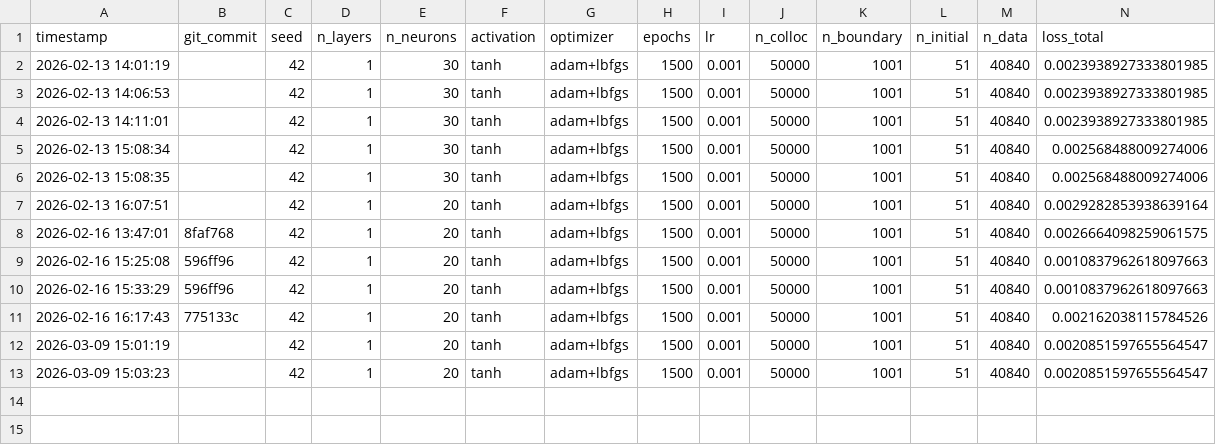
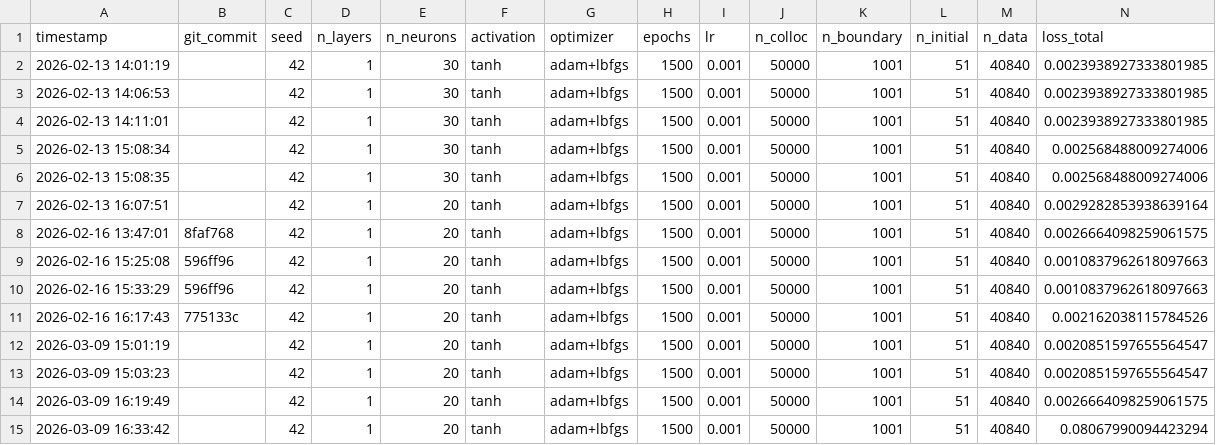
Before and after one commit to kitmsorgo/Individual-Project, a CSV file: PINN/results/arch_search.csv, drawn as a sheet; only a part is shown; rows hold the shown columns only; the diff names each change by its address in the sheet, - before the commit and + after, or states it on an @@ line.

Commit message:
further runs

```diff
--- a/PINN/results/arch_search.csv
+++ b/PINN/results/arch_search.csv
+row 14: 2026-03-09 16:19:49 |  | 42 | 1 | 20 | tanh | adam+lbfgs | 1500 | 0.001 | 50000 | 1001 | 51 | 40840 | 0.0026664098259061575
+row 15: 2026-03-09 16:33:42 |  | 42 | 1 | 20 | tanh | adam+lbfgs | 1500 | 0.001 | 50000 | 1001 | 51 | 40840 | 0.08067990094423294
```
